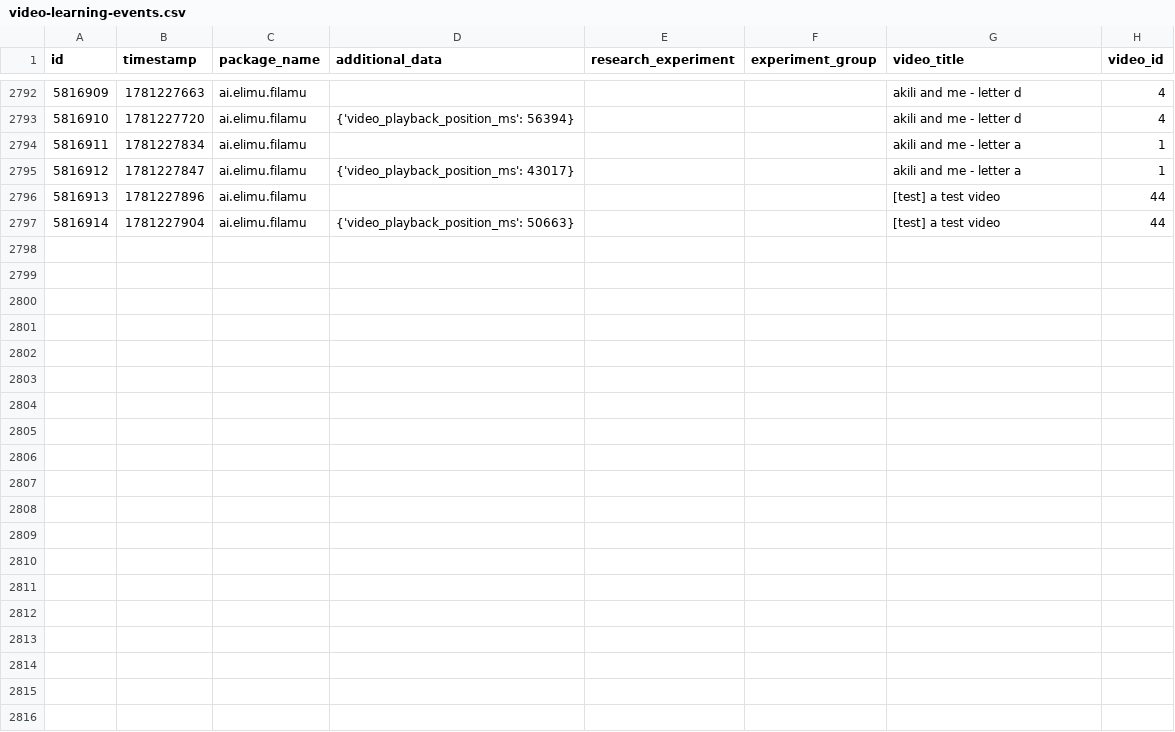
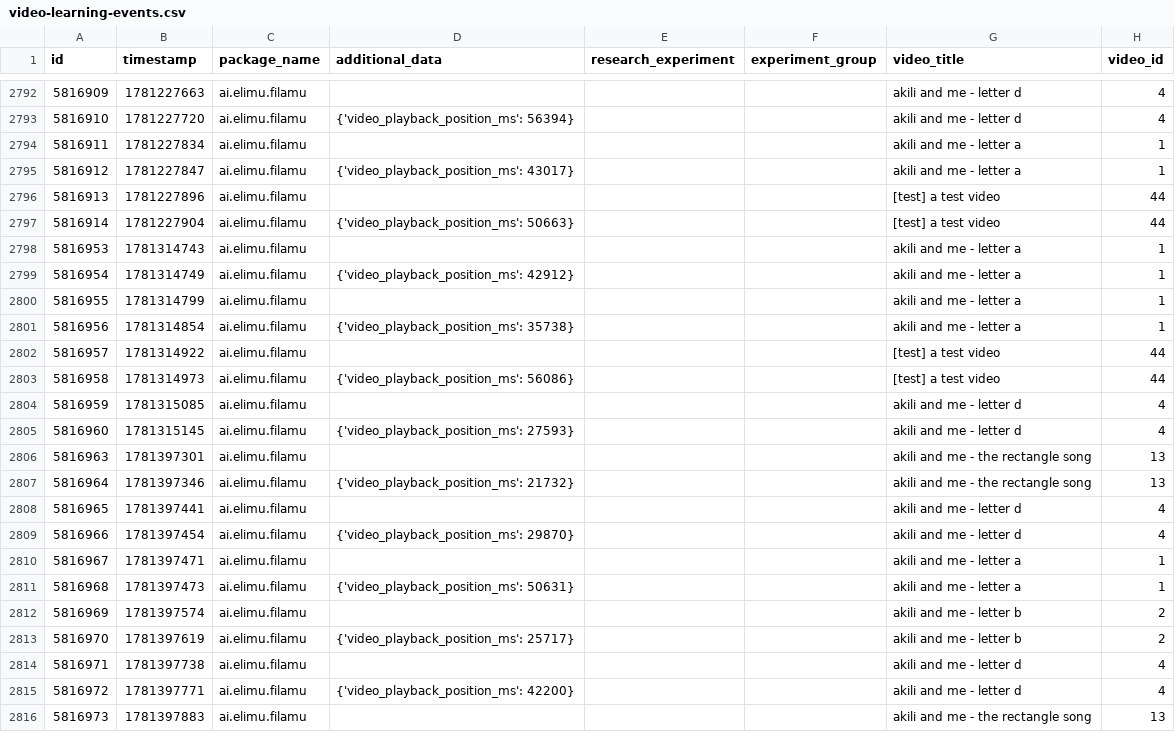
Before and after one commit to elimu-ai/ml-datasets, a CSV file: lang-ENG/student-id-7/video-learning-events.csv, drawn as a sheet; only a part is shown, gaps mark what is left out; the diff covers the shown part only.

```diff
--- a/lang-ENG/student-id-7/video-learning-events.csv
+++ b/lang-ENG/student-id-7/video-learning-events.csv
@@ -2797 +2797,20 @@ id,timestamp,package_name,additional_data,research_experiment,experiment_group,v
 5816914,1781227904,ai.elimu.filamu,{'video_playback_position_ms': 50663},,,[test] a test video,44
+5816953,1781314743,ai.elimu.filamu,,,,akili and me - letter a,1
+5816954,1781314749,ai.elimu.filamu,{'video_playback_position_ms': 42912},,,akili and me - letter a,1
+5816955,1781314799,ai.elimu.filamu,,,,akili and me - letter a,1
+5816956,1781314854,ai.elimu.filamu,{'video_playback_position_ms': 35738},,,akili and me - letter a,1
+5816957,1781314922,ai.elimu.filamu,,,,[test] a test video,44
+5816958,1781314973,ai.elimu.filamu,{'video_playback_position_ms': 56086},,,[test] a test video,44
+5816959,1781315085,ai.elimu.filamu,,,,akili and me - letter d,4
+5816960,1781315145,ai.elimu.filamu,{'video_playback_position_ms': 27593},,,akili and me - letter d,4
+5816963,1781397301,ai.elimu.filamu,,,,akili and me - the rectangle song,13
+5816964,1781397346,ai.elimu.filamu,{'video_playback_position_ms': 21732},,,akili and me - the rectangle song,13
+5816965,1781397441,ai.elimu.filamu,,,,akili and me - letter d,4
+5816966,1781397454,ai.elimu.filamu,{'video_playback_position_ms': 29870},,,akili and me - letter d,4
+5816967,1781397471,ai.elimu.filamu,,,,akili and me - letter a,1
+5816968,1781397473,ai.elimu.filamu,{'video_playback_position_ms': 50631},,,akili and me - letter a,1
+5816969,1781397574,ai.elimu.filamu,,,,akili and me - letter b,2
+5816970,1781397619,ai.elimu.filamu,{'video_playback_position_ms': 25717},,,akili and me - letter b,2
+5816971,1781397738,ai.elimu.filamu,,,,akili and me - letter d,4
+5816972,1781397771,ai.elimu.filamu,{'video_playback_position_ms': 42200},,,akili and me - letter d,4
+5816973,1781397883,ai.elimu.filamu,,,,akili and me - the rectangle song,13
```
Also changed, not shown: 15 added rows elsewhere in this file, lang-HIN/student-id-5/video-learning-events.csv, lang-HIN/student-id-7/video-learning-events.csv, 11 other files.
